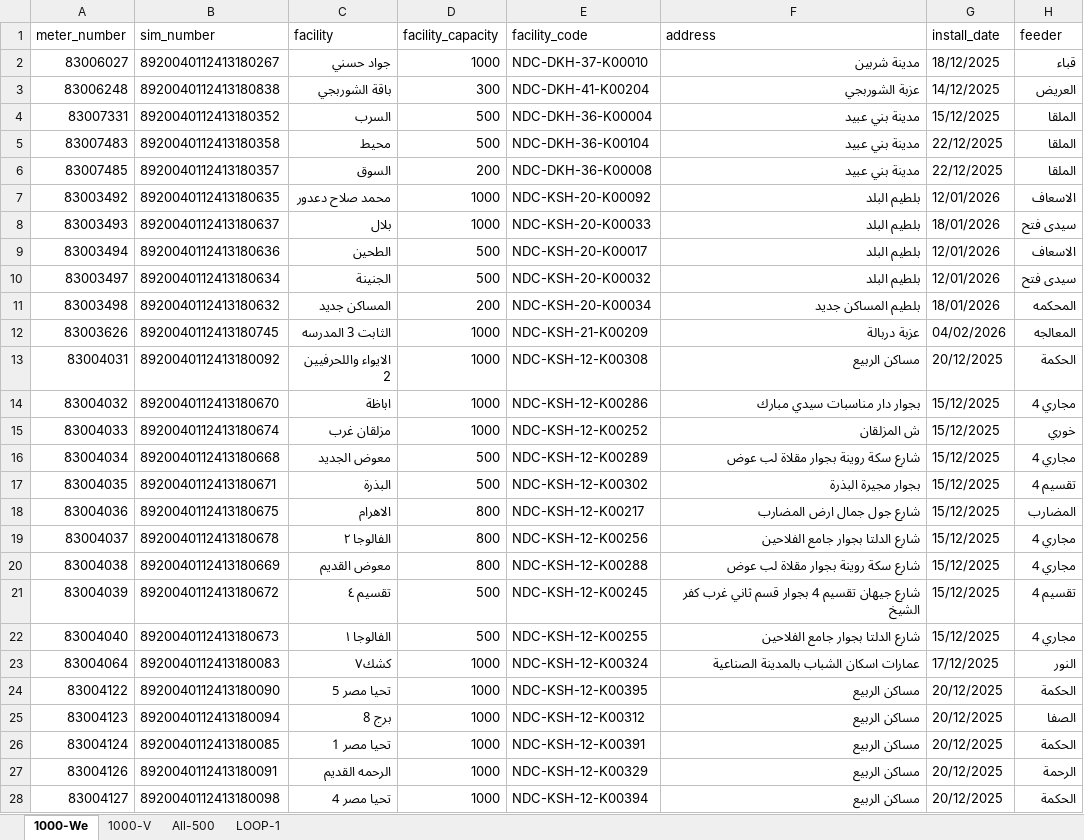
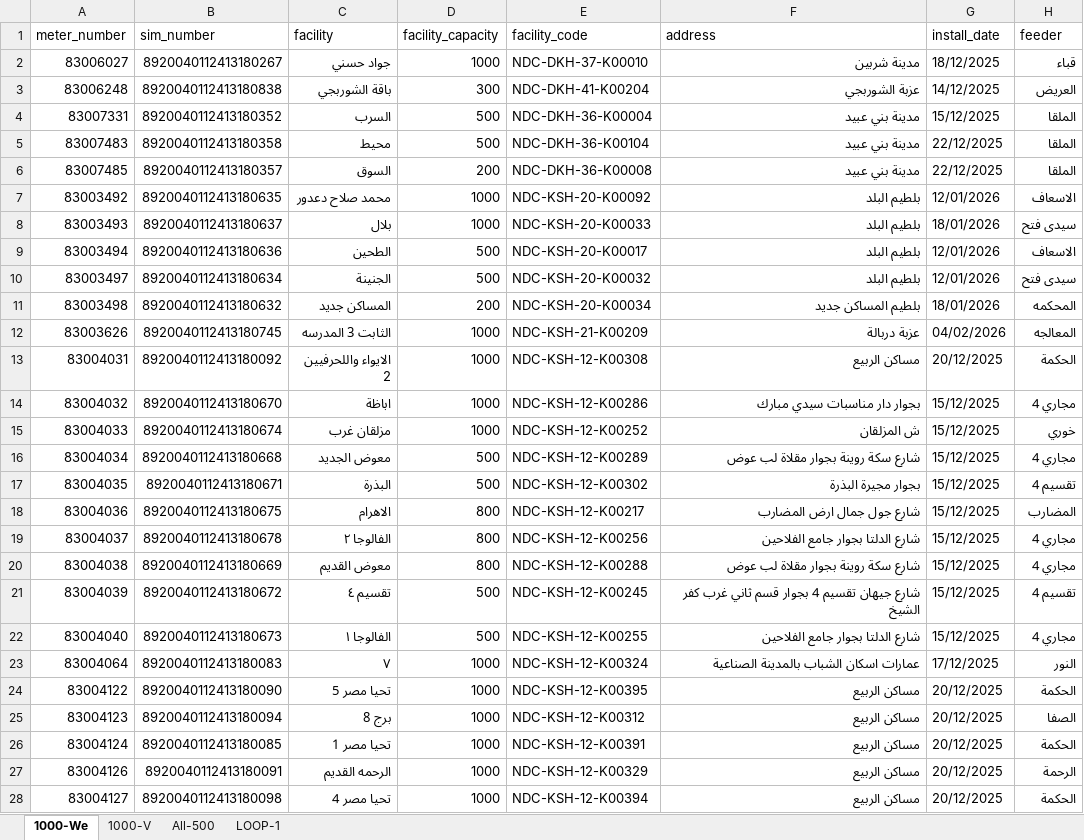
Before and after one commit to merrooo/NDEDC_Production, an Excel workbook: Sources/DP_Uploading_SM_Never_Remove.xlsx, sheet 1000-We, drawn as a sheet; only a part is shown; values as stored, in another font and other column widths than the file's, no cell formats; conditional formats and table styles not drawn; the diff covers the shown part only; the diff names each change by its address in the sheet, - before the commit and + after, or states it on an @@ line.

```diff
--- a/Sources/DP_Uploading_SM_Never_Remove.xlsx (sheet 1000-We)
+++ b/Sources/DP_Uploading_SM_Never_Remove.xlsx (sheet 1000-We)
-B2 (sim_number): ‌8920040112413180267
+B2 (sim_number): 8920040112413180267
-B3 (sim_number): ‌8920040112413180838
+B3 (sim_number): 8920040112413180838
-B4 (sim_number): ‌8920040112413180352
+B4 (sim_number): 8920040112413180352
-B5 (sim_number): ‌8920040112413180358
+B5 (sim_number): 8920040112413180358
-B6 (sim_number): ‌8920040112413180357
+B6 (sim_number): 8920040112413180357
-B7 (sim_number): ‌8920040112413180635
+B7 (sim_number): 8920040112413180635
-B8 (sim_number): ‌8920040112413180637
+B8 (sim_number): 8920040112413180637
-B9 (sim_number): ‌8920040112413180636
+B9 (sim_number): 8920040112413180636
-B10 (sim_number): ‌8920040112413180634
+B10 (sim_number): 8920040112413180634
-B11 (sim_number): ‌8920040112413180632
+B11 (sim_number): 8920040112413180632
-B12 (sim_number): ‌8920040112413180745
+B12 (sim_number): 8920040112413180745
-B13 (sim_number): ‌8920040112413180092
+B13 (sim_number): 8920040112413180092
-B14 (sim_number): ‌8920040112413180670
+B14 (sim_number): 8920040112413180670
-B15 (sim_number): ‌8920040112413180674
+B15 (sim_number): 8920040112413180674
-B16 (sim_number): ‌8920040112413180668
+B16 (sim_number): 8920040112413180668
-B17 (sim_number): ‌8920040112413180671
+B17 (sim_number): 8920040112413180671
-B18 (sim_number): ‌8920040112413180675
+B18 (sim_number): 8920040112413180675
-B19 (sim_number): ‌8920040112413180678
+B19 (sim_number): 8920040112413180678
-B20 (sim_number): ‌8920040112413180669
+B20 (sim_number): 8920040112413180669
-B21 (sim_number): ‌8920040112413180672
+B21 (sim_number): 8920040112413180672
-B22 (sim_number): ‌8920040112413180673
+B22 (sim_number): 8920040112413180673
-B23 (sim_number): ‌8920040112413180083
+B23 (sim_number): 8920040112413180083
-C23 (facility): كشك٧
+C23 (facility): ٧
-B24 (sim_number): ‌8920040112413180090
+B24 (sim_number): 8920040112413180090
-B25 (sim_number): ‌8920040112413180094
+B25 (sim_number): 8920040112413180094
-B26 (sim_number): ‌8920040112413180085
+B26 (sim_number): 8920040112413180085
-B27 (sim_number): ‌8920040112413180091
+B27 (sim_number): 8920040112413180091
-B28 (sim_number): ‌8920040112413180098
+B28 (sim_number): 8920040112413180098
```
Also changed, not shown: 7 added rows, 2 removed rows and 999 edited cells elsewhere in this sheet, sheet 1000-V, cell formats, 3 other files.
